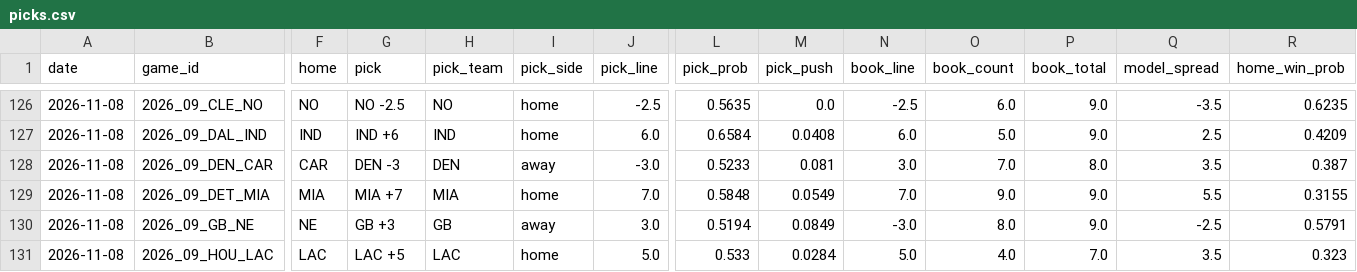
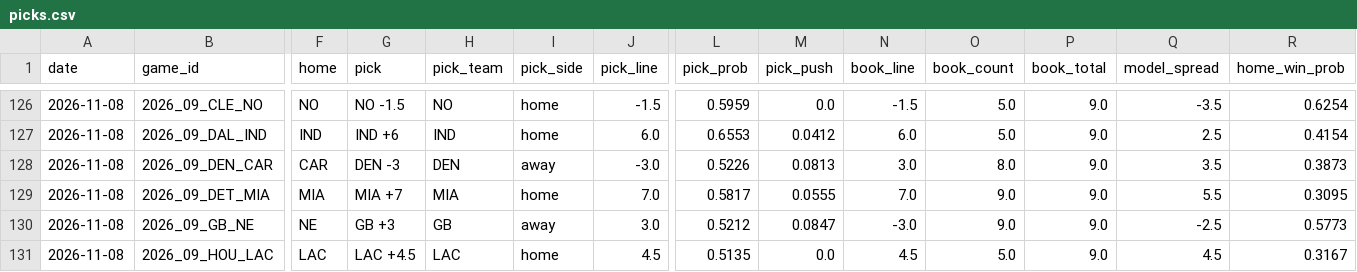
Before and after one commit to azcal/mbm-nfl, a CSV file: logs/picks.csv, drawn as a sheet; only a part is shown, gaps mark what is left out; the diff covers the shown part only; the diff names each change by its address in the sheet, - before the commit and + after, or states it on an @@ line.

```diff
--- a/logs/picks.csv
+++ b/logs/picks.csv
-G126 (pick): NO -2.5
+G126 (pick): NO -1.5
-J126 (pick_line): -2.5
+J126 (pick_line): -1.5
-L126 (pick_prob): 0.5635
+L126 (pick_prob): 0.5959
-N126 (book_line): -2.5
+N126 (book_line): -1.5
-O126 (book_count): 6.0
+O126 (book_count): 5.0
-R126 (home_win_prob): 0.6235
+R126 (home_win_prob): 0.6254
-L127 (pick_prob): 0.6584
+L127 (pick_prob): 0.6553
-M127 (pick_push): 0.0408
+M127 (pick_push): 0.0412
-R127 (home_win_prob): 0.4209
+R127 (home_win_prob): 0.4154
-L128 (pick_prob): 0.5233
+L128 (pick_prob): 0.5226
-M128 (pick_push): 0.081
+M128 (pick_push): 0.0813
-O128 (book_count): 7.0
+O128 (book_count): 8.0
-P128 (book_total): 8.0
+P128 (book_total): 9.0
-R128 (home_win_prob): 0.387
+R128 (home_win_prob): 0.3873
-L129 (pick_prob): 0.5848
+L129 (pick_prob): 0.5817
-M129 (pick_push): 0.0549
+M129 (pick_push): 0.0555
-R129 (home_win_prob): 0.3155
+R129 (home_win_prob): 0.3095
-L130 (pick_prob): 0.5194
+L130 (pick_prob): 0.5212
-M130 (pick_push): 0.0849
+M130 (pick_push): 0.0847
-O130 (book_count): 8.0
+O130 (book_count): 9.0
-R130 (home_win_prob): 0.5791
+R130 (home_win_prob): 0.5773
-G131 (pick): LAC +5
+G131 (pick): LAC +4.5
-J131 (pick_line): 5.0
+J131 (pick_line): 4.5
-L131 (pick_prob): 0.533
+L131 (pick_prob): 0.5135
-M131 (pick_push): 0.0284
+M131 (pick_push): 0.0
-N131 (book_line): 5.0
+N131 (book_line): 4.5
-O131 (book_count): 4.0
+O131 (book_count): 5.0
-P131 (book_total): 7.0
+P131 (book_total): 9.0
-Q131 (model_spread): 3.5
+Q131 (model_spread): 4.5
-R131 (home_win_prob): 0.323
+R131 (home_win_prob): 0.3167
```
Also changed, not shown: 65 edited cells elsewhere in this file, logs/edgedesk_export.csv, logs/graded.csv, 7 other files.
